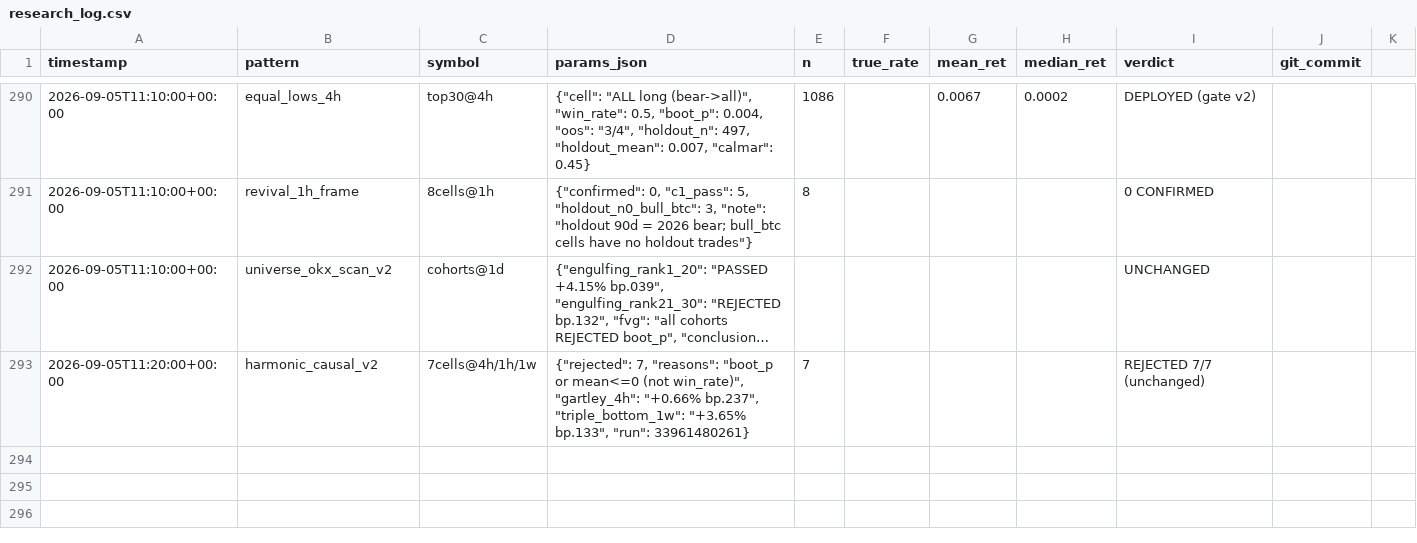
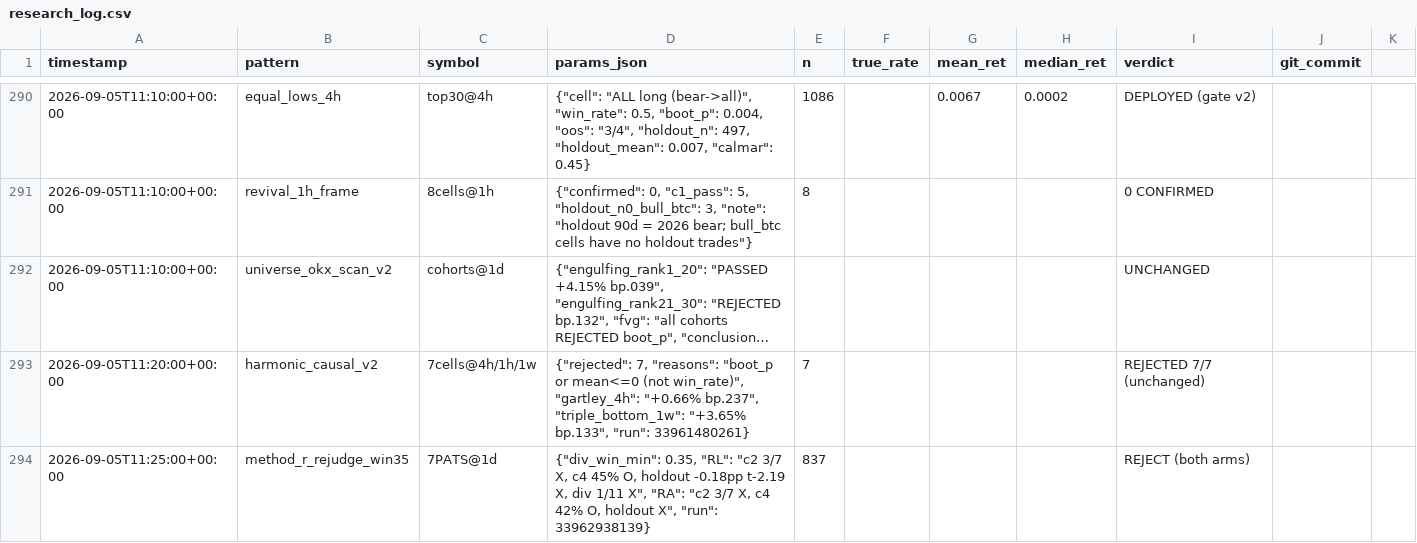
Before and after one commit to bbabaq1-rgb/crypto-pattern-backtest, a CSV file: research_log.csv, drawn as a sheet; only a part is shown, gaps mark what is left out; long unchanged cells end in …; the diff names each change by its address in the sheet, - before the commit and + after, or states it on an @@ line.

```diff
--- a/research_log.csv
+++ b/research_log.csv
+row 294: 2026-09-05T11:25:00+00:00 | method_r_rejudge_win35 | 7PATS@1d | {"div_win_min": 0.35, "RL": "c2 3/7 X, c4 45% O, holdout -0.18pp t-2.19 X, div 1/11 X", "RA": "c2 3/7 X, c4 42% O, holdout X", "run": 33962938139} | 837 |  |  |  | REJECT (both arms)
```
Also changed, not shown: 2 other files.
